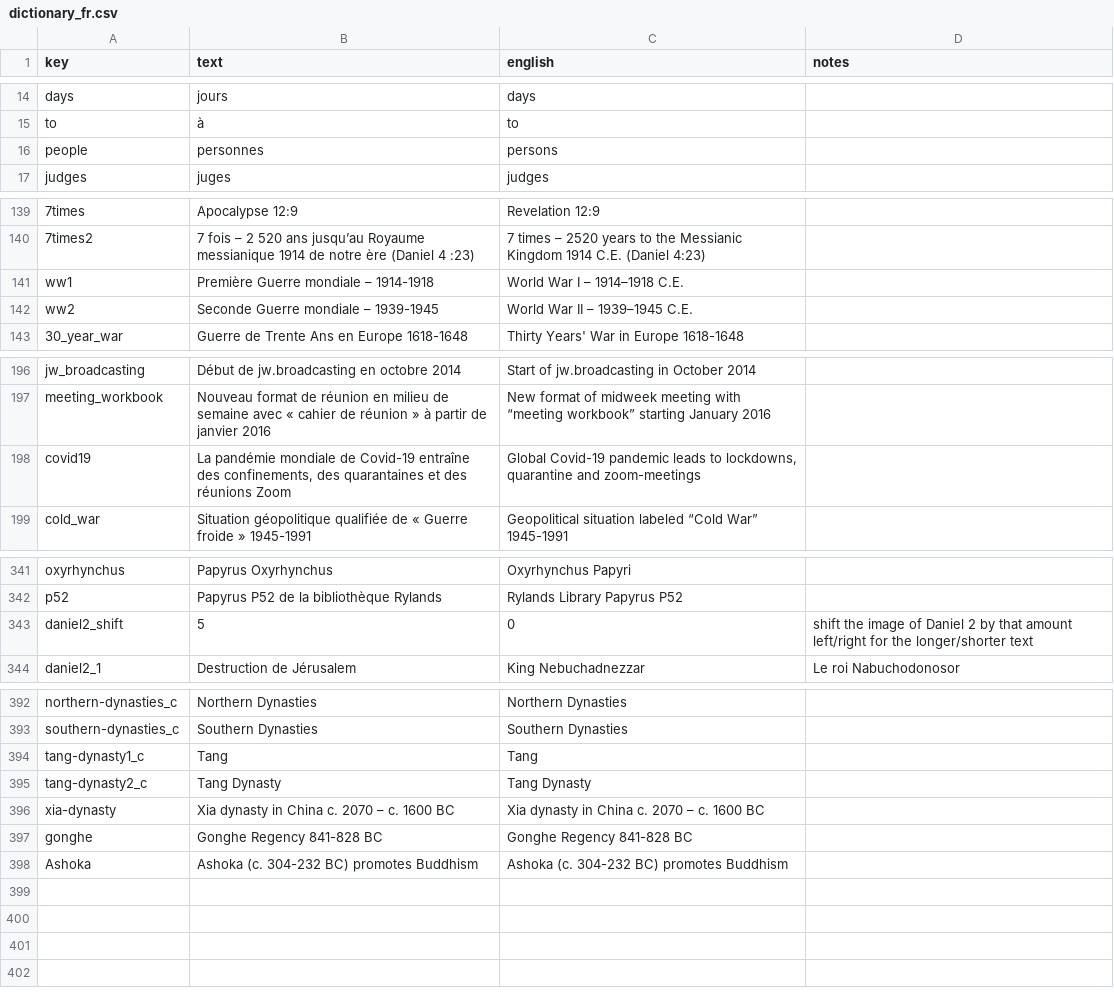
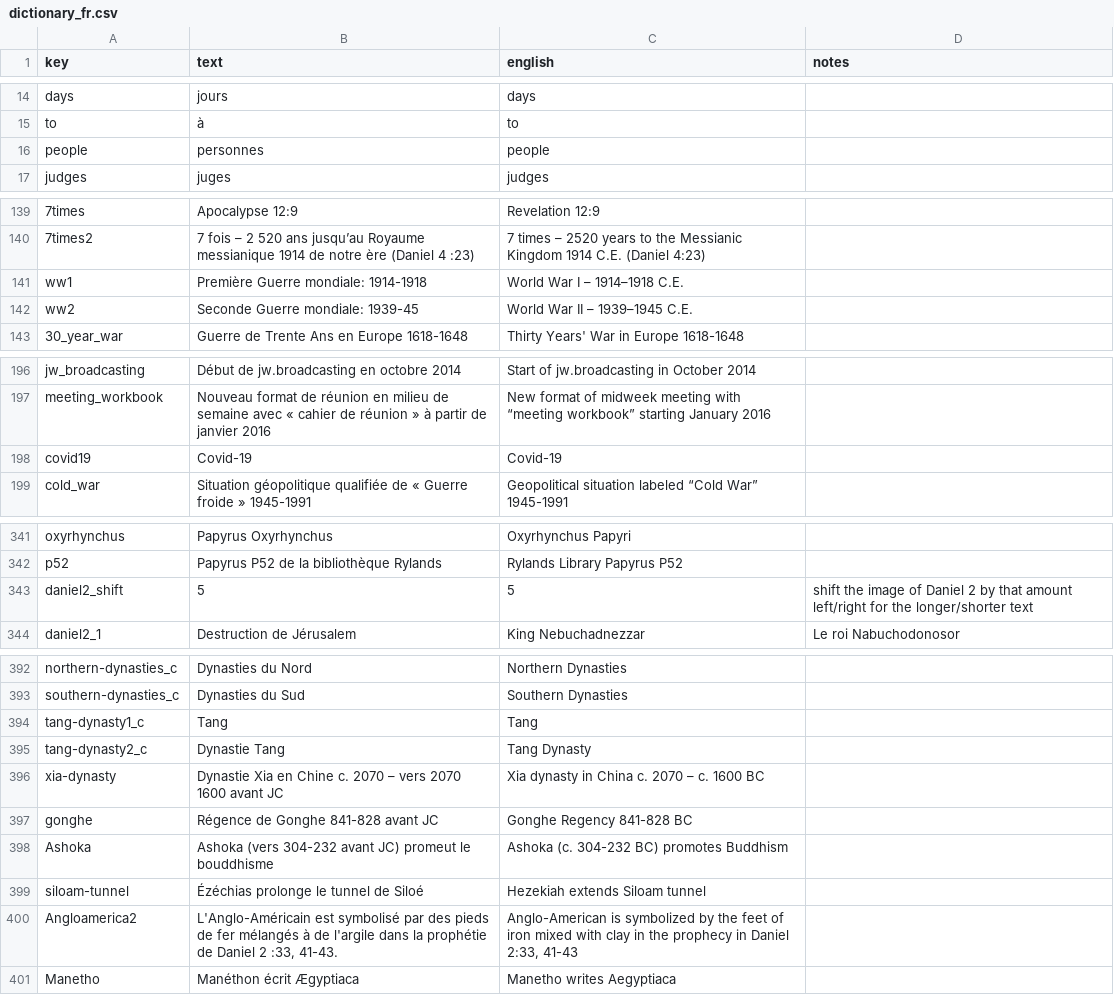
Before and after one commit to kreier/timeline, a CSV file: db/dictionary_fr.csv, drawn as a sheet; only a part is shown, gaps mark what is left out; the diff covers the shown part only; the diff names each change by its address in the sheet, - before the commit and + after, or states it on an @@ line.

```diff
--- a/db/dictionary_fr.csv
+++ b/db/dictionary_fr.csv
-C16 (english): persons
+C16 (english): people
-B141 (text): Première Guerre mondiale – 1914-1918
+B141 (text): Première Guerre mondiale: 1914-1918
-B142 (text): Seconde Guerre mondiale – 1939-1945
+B142 (text): Seconde Guerre mondiale: 1939-45
-B198 (text): La pandémie mondiale de Covid-19 entraîne des confinements, des quarantaines et des réunions Zoom
+B198 (text): Covid-19
-C198 (english): Global Covid-19 pandemic leads to lockdowns, quarantine and zoom-meetings
+C198 (english): Covid-19
-C343 (english): 0
+C343 (english): 5
-B392 (text): Northern Dynasties
+B392 (text): Dynasties du Nord
-B393 (text): Southern Dynasties
+B393 (text): Dynasties du Sud
-B395 (text): Tang Dynasty
+B395 (text): Dynastie Tang
-B396 (text): Xia dynasty in China c. 2070 – c. 1600 BC
+B396 (text): Dynastie Xia en Chine c. 2070 – vers 2070 1600 avant JC
-B397 (text): Gonghe Regency 841-828 BC
+B397 (text): Régence de Gonghe 841-828 avant JC
-B398 (text): Ashoka (c. 304-232 BC) promotes Buddhism
+B398 (text): Ashoka (vers 304-232 avant JC) promeut le bouddhisme
+row 399: siloam-tunnel | Ézéchias prolonge le tunnel de Siloé | Hezekiah extends Siloam tunnel
+row 400: Angloamerica2 | L'Anglo-Américain est symbolisé par des pieds de fer mélangés à de l'argile dans la prophétie de Daniel 2 :33, 41-43. | Anglo-American is symbolized by the feet of iron mixed with clay in the prophecy in Daniel 2:33, 41-43
+row 401: Manetho | Manéthon écrit Ægyptiaca | Manetho writes Aegyptiaca
```
Also changed, not shown: 21 edited cells elsewhere in this file, 2 other files.
